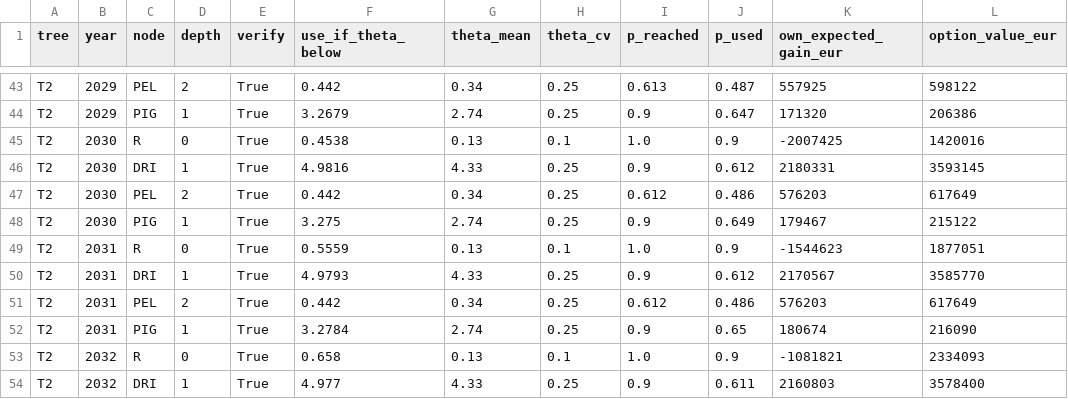
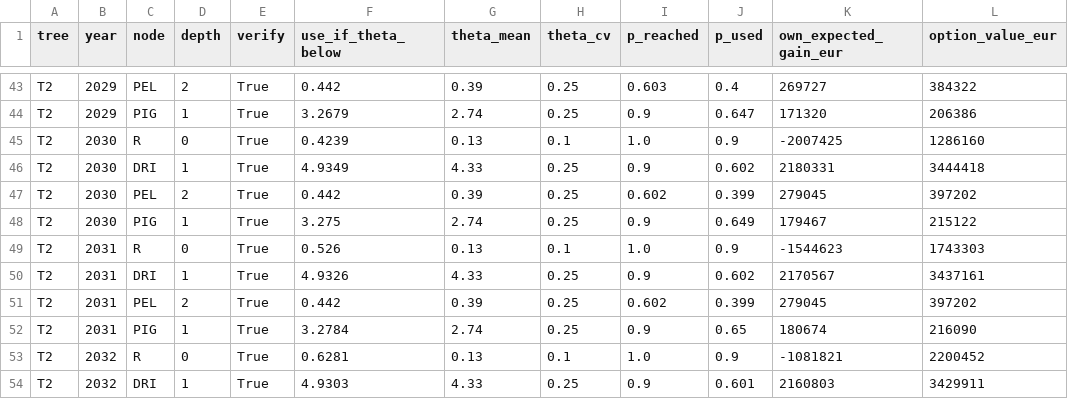
Before and after one commit to nil0y-dey/CBAM, a CSV file: Data/results/m0_plans.csv, drawn as a sheet; only a part is shown, gaps mark what is left out; the diff covers the shown part only; the diff names each change by its address in the sheet, - before the commit and + after, or states it on an @@ line.

```diff
--- a/Data/results/m0_plans.csv
+++ b/Data/results/m0_plans.csv
-G43 (theta_mean): 0.34
+G43 (theta_mean): 0.39
-I43 (p_reached): 0.613
+I43 (p_reached): 0.603
-J43 (p_used): 0.487
+J43 (p_used): 0.4
-K43 (own_expected_gain_eur): 557925
+K43 (own_expected_gain_eur): 269727
-L43 (option_value_eur): 598122
+L43 (option_value_eur): 384322
-F45 (use_if_theta_below): 0.4538
+F45 (use_if_theta_below): 0.4239
-L45 (option_value_eur): 1420016
+L45 (option_value_eur): 1286160
-F46 (use_if_theta_below): 4.9816
+F46 (use_if_theta_below): 4.9349
-J46 (p_used): 0.612
+J46 (p_used): 0.602
-L46 (option_value_eur): 3593145
+L46 (option_value_eur): 3444418
-G47 (theta_mean): 0.34
+G47 (theta_mean): 0.39
-I47 (p_reached): 0.612
+I47 (p_reached): 0.602
-J47 (p_used): 0.486
+J47 (p_used): 0.399
-K47 (own_expected_gain_eur): 576203
+K47 (own_expected_gain_eur): 279045
-L47 (option_value_eur): 617649
+L47 (option_value_eur): 397202
-F49 (use_if_theta_below): 0.5559
+F49 (use_if_theta_below): 0.526
-L49 (option_value_eur): 1877051
+L49 (option_value_eur): 1743303
-F50 (use_if_theta_below): 4.9793
+F50 (use_if_theta_below): 4.9326
-J50 (p_used): 0.612
+J50 (p_used): 0.602
-L50 (option_value_eur): 3585770
+L50 (option_value_eur): 3437161
-G51 (theta_mean): 0.34
+G51 (theta_mean): 0.39
-I51 (p_reached): 0.612
+I51 (p_reached): 0.602
-J51 (p_used): 0.486
+J51 (p_used): 0.399
-K51 (own_expected_gain_eur): 576203
+K51 (own_expected_gain_eur): 279045
-L51 (option_value_eur): 617649
+L51 (option_value_eur): 397202
-F53 (use_if_theta_below): 0.658
+F53 (use_if_theta_below): 0.6281
-L53 (option_value_eur): 2334093
+L53 (option_value_eur): 2200452
-F54 (use_if_theta_below): 4.977
+F54 (use_if_theta_below): 4.9303
-J54 (p_used): 0.611
+J54 (p_used): 0.601
-L54 (option_value_eur): 3578400
+L54 (option_value_eur): 3429911
```
Also changed, not shown: 58 edited cells elsewhere in this file, Data/results/m0_base.csv, Data/results/m0_sweeps.csv, 5 other files.
